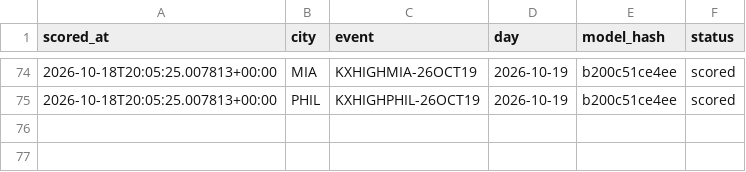
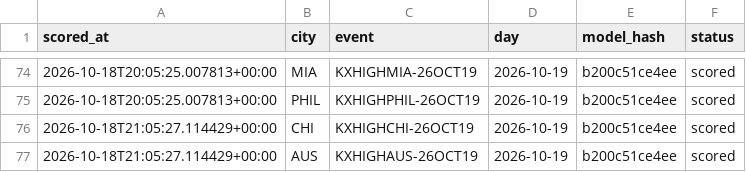
Before and after one commit to physicalreasoning/isotherm, a CSV file: runs.csv, drawn as a sheet; only a part is shown, gaps mark what is left out.

```diff
--- a/runs.csv
+++ b/runs.csv
@@ -75 +75,3 @@ scored_at,city,event,day,model_hash,status
 2026-10-18T20:05:25.007813+00:00,PHIL,KXHIGHPHIL-26OCT19,2026-10-19,b200c51ce4ee,scored
+2026-10-18T21:05:27.114429+00:00,CHI,KXHIGHCHI-26OCT19,2026-10-19,b200c51ce4ee,scored
+2026-10-18T21:05:27.114429+00:00,AUS,KXHIGHAUS-26OCT19,2026-10-19,b200c51ce4ee,scored
```
Also changed, not shown: predictions.csv, trades.csv, 1 other file.
